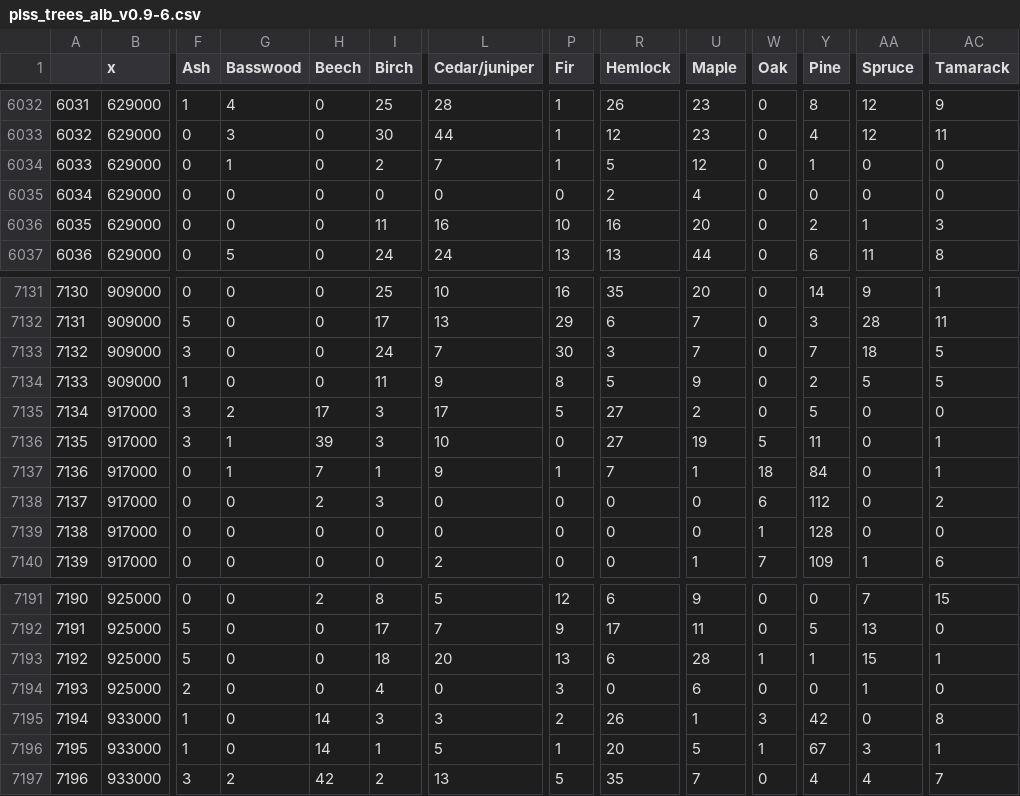
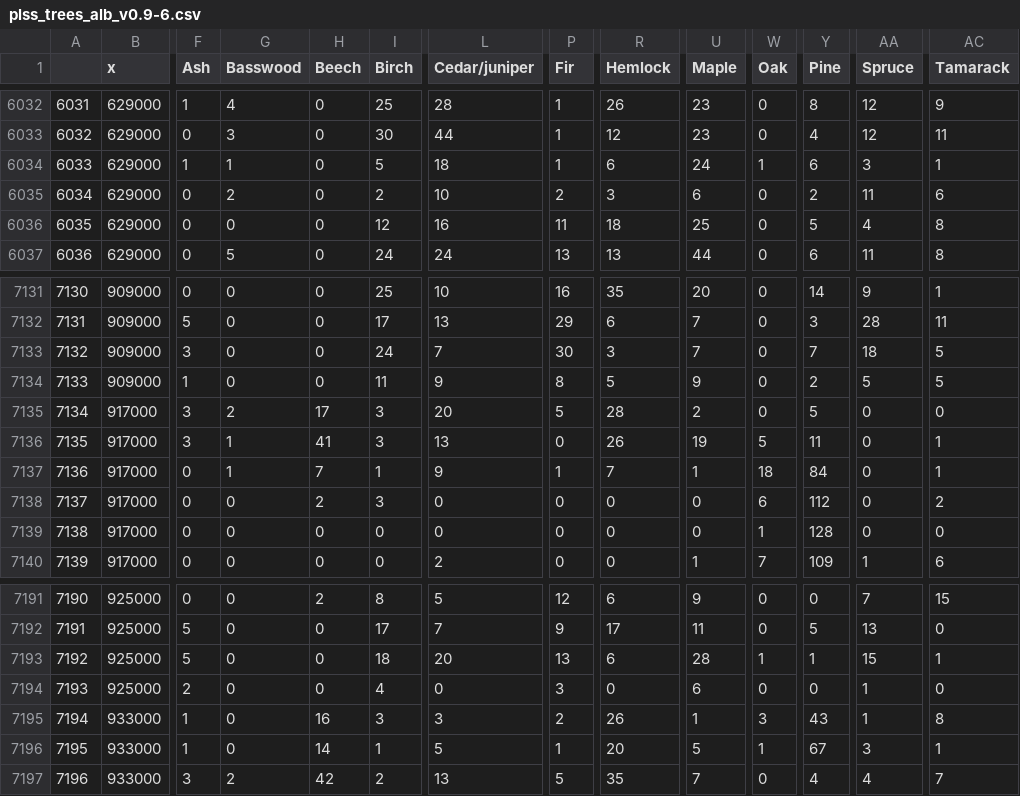
Before and after one commit to SimonGoring/WitnessTrees, a CSV file: data/output/wiki_outputs/plss_trees_alb_v0.9-6.csv, drawn as a sheet; only a part is shown, gaps mark what is left out; the diff covers the shown part only; the diff names each change by its address in the sheet, - before the commit and + after, or states it on an @@ line.

```diff
--- a/data/output/wiki_outputs/plss_trees_alb_v0.9-6.csv
+++ b/data/output/wiki_outputs/plss_trees_alb_v0.9-6.csv
-F6034 (Ash): 0
+F6034 (Ash): 1
-I6034 (Birch): 2
+I6034 (Birch): 5
-L6034 (Cedar/juniper): 7
+L6034 (Cedar/juniper): 18
-R6034 (Hemlock): 5
+R6034 (Hemlock): 6
-U6034 (Maple): 12
+U6034 (Maple): 24
-W6034 (Oak): 0
+W6034 (Oak): 1
-Y6034 (Pine): 1
+Y6034 (Pine): 6
-AA6034 (Spruce): 0
+AA6034 (Spruce): 3
-AC6034 (Tamarack): 0
+AC6034 (Tamarack): 1
-G6035 (Basswood): 0
+G6035 (Basswood): 2
-I6035 (Birch): 0
+I6035 (Birch): 2
-L6035 (Cedar/juniper): 0
+L6035 (Cedar/juniper): 10
-P6035 (Fir): 0
+P6035 (Fir): 2
-R6035 (Hemlock): 2
+R6035 (Hemlock): 3
-U6035 (Maple): 4
+U6035 (Maple): 6
-Y6035 (Pine): 0
+Y6035 (Pine): 2
-AA6035 (Spruce): 0
+AA6035 (Spruce): 11
-AC6035 (Tamarack): 0
+AC6035 (Tamarack): 6
-I6036 (Birch): 11
+I6036 (Birch): 12
-P6036 (Fir): 10
+P6036 (Fir): 11
-R6036 (Hemlock): 16
+R6036 (Hemlock): 18
-U6036 (Maple): 20
+U6036 (Maple): 25
-Y6036 (Pine): 2
+Y6036 (Pine): 5
-AA6036 (Spruce): 1
+AA6036 (Spruce): 4
-AC6036 (Tamarack): 3
+AC6036 (Tamarack): 8
-L7135 (Cedar/juniper): 17
+L7135 (Cedar/juniper): 20
-R7135 (Hemlock): 27
+R7135 (Hemlock): 28
-H7136 (Beech): 39
+H7136 (Beech): 41
-L7136 (Cedar/juniper): 10
+L7136 (Cedar/juniper): 13
-R7136 (Hemlock): 27
+R7136 (Hemlock): 26
-H7195 (Beech): 14
+H7195 (Beech): 16
-Y7195 (Pine): 42
+Y7195 (Pine): 43
-AA7195 (Spruce): 0
+AA7195 (Spruce): 1
```
Also changed, not shown: 99 edited cells elsewhere in this file, data/output/wiki_outputs/plss_basal_pft_alb_v0.9-6.csv, data/output/wiki_outputs/plss_biomass_pft_alb_v0.9-6.csv, 24 other files.
